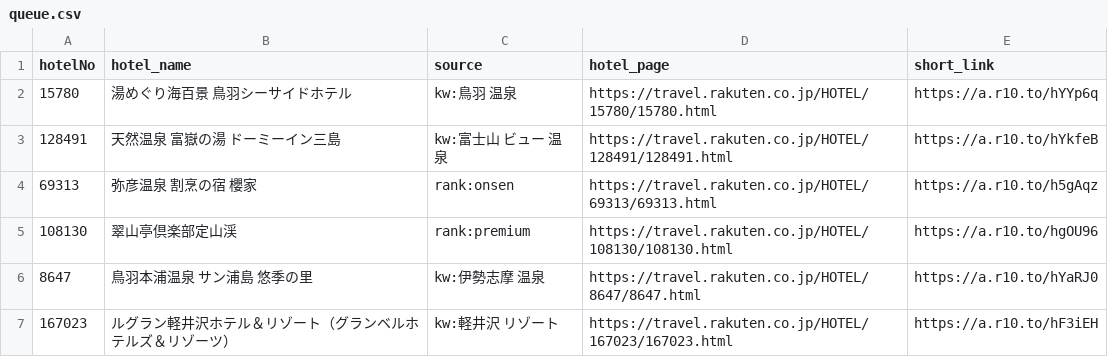
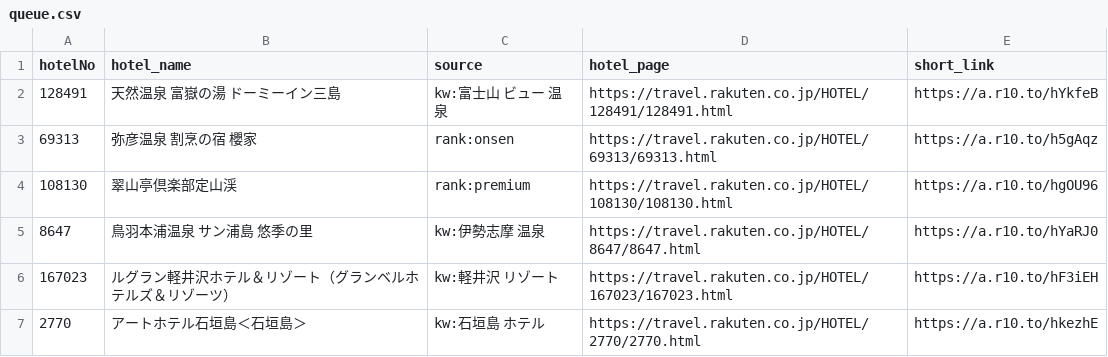
Before and after one commit to tomoyaleenagai-wq/rakuten-threads-bot, a CSV file: data/queue.csv, drawn as a sheet; only a part is shown; the shorter side is filled out with more unchanged rows; the diff names each change by its address in the sheet, - before the commit and + after, or states it on an @@ line.

```diff
--- a/data/queue.csv
+++ b/data/queue.csv
-row 2: 15780 | 湯めぐり海百景 鳥羽シーサイドホテル | kw:鳥羽 温泉 | https://travel.rakuten.co.jp/HOTEL/15780/15780.html | https://a.r10.to/hYYp6q
```
Also changed, not shown: 1 other file.
